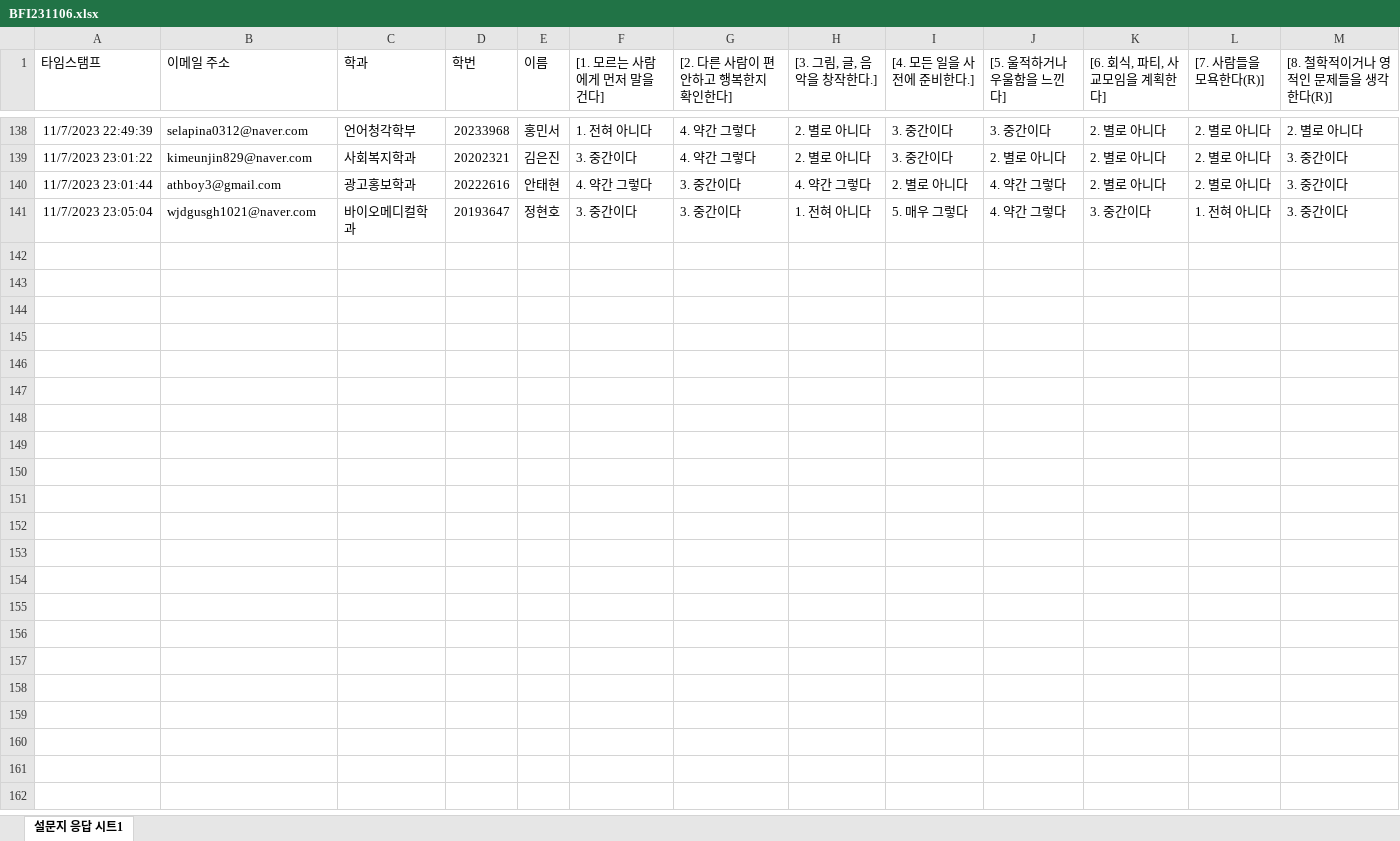
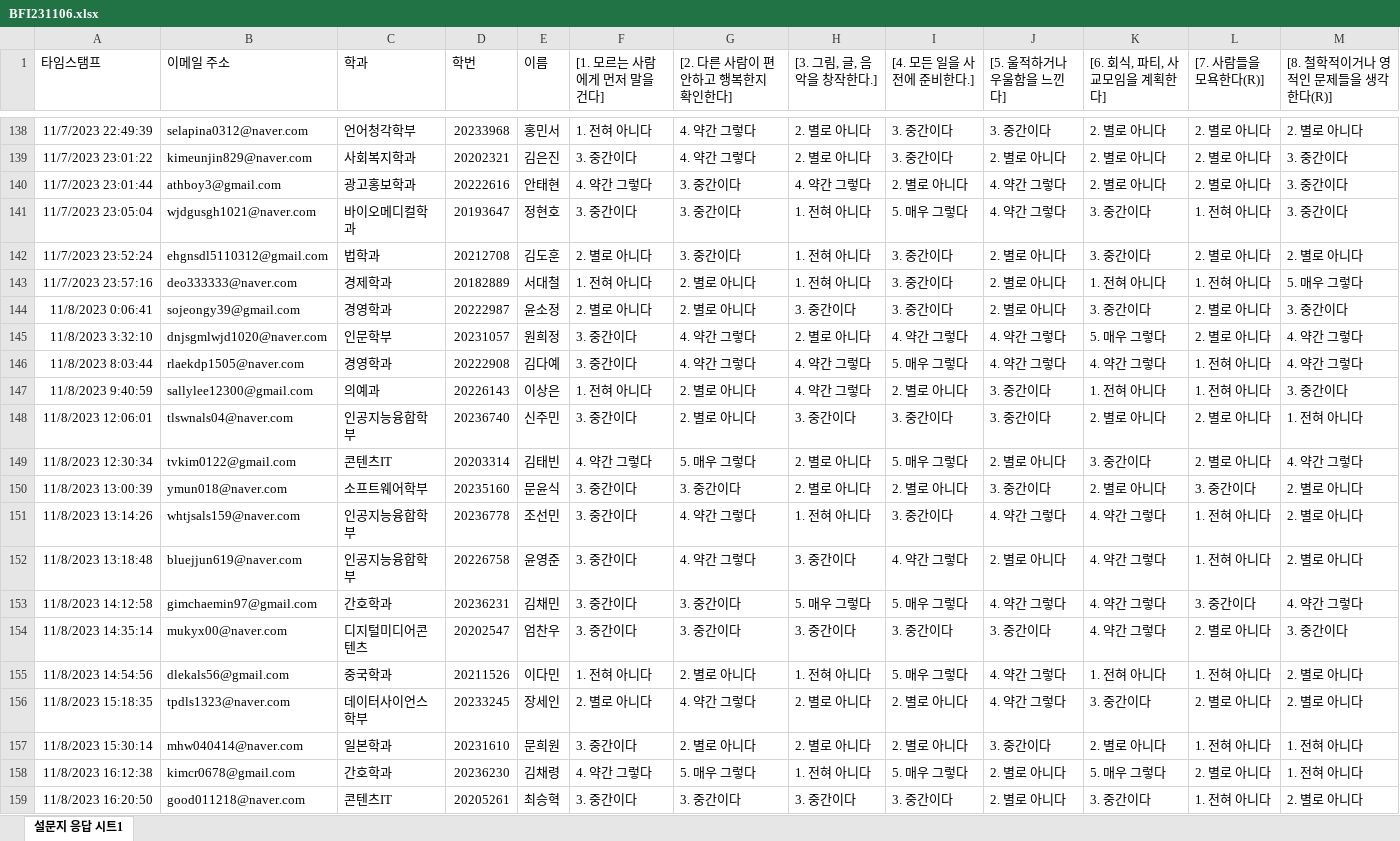
Before and after one commit to kwlee58/class202302, an Excel workbook: R/data/BFI231106.xlsx, sheet 설문지 응답 시트1, drawn as a sheet; only a part is shown, gaps mark what is left out; values as stored, in another font and other column widths than the file's, no borders; rows hold the shown columns only; the diff covers the shown part only; the diff names each change by its address in the sheet, - before the commit and + after, or states it on an @@ line.

```diff
--- a/R/data/BFI231106.xlsx (sheet 설문지 응답 시트1)
+++ b/R/data/BFI231106.xlsx (sheet 설문지 응답 시트1)
+row 142: 11/7/2023 23:52:24 | ehgnsdl5110312@gmail.com | 법학과 | 20212708 | 김도훈 | 2. 별로 아니다 | 3. 중간이다 | 1. 전혀 아니다 | 3. 중간이다 | 2. 별로 아니다 | 3. 중간이다 | 2. 별로 아니다 | 2. 별로 아니다
+row 143: 11/7/2023 23:57:16 | deo333333@naver.com | 경제학과 | 20182889 | 서대철 | 1. 전혀 아니다 | 2. 별로 아니다 | 1. 전혀 아니다 | 3. 중간이다 | 2. 별로 아니다 | 1. 전혀 아니다 | 1. 전혀 아니다 | 5. 매우 그렇다
+row 144: 11/8/2023 0:06:41 | sojeongy39@gmail.com | 경영학과 | 20222987 | 윤소정 | 2. 별로 아니다 | 2. 별로 아니다 | 3. 중간이다 | 3. 중간이다 | 2. 별로 아니다 | 3. 중간이다 | 2. 별로 아니다 | 3. 중간이다
+row 145: 11/8/2023 3:32:10 | dnjsgmlwjd1020@naver.com | 인문학부 | 20231057 | 원희정 | 3. 중간이다 | 4. 약간 그렇다 | 2. 별로 아니다 | 4. 약간 그렇다 | 4. 약간 그렇다 | 5. 매우 그렇다 | 2. 별로 아니다 | 4. 약간 그렇다
+row 146: 11/8/2023 8:03:44 | rlaekdp1505@naver.com | 경영학과 | 20222908 | 김다예 | 3. 중간이다 | 4. 약간 그렇다 | 4. 약간 그렇다 | 5. 매우 그렇다 | 4. 약간 그렇다 | 4. 약간 그렇다 | 1. 전혀 아니다 | 4. 약간 그렇다
+row 147: 11/8/2023 9:40:59 | sallylee12300@gmail.com | 의예과 | 20226143 | 이상은 | 1. 전혀 아니다 | 2. 별로 아니다 | 4. 약간 그렇다 | 2. 별로 아니다 | 3. 중간이다 | 1. 전혀 아니다 | 1. 전혀 아니다 | 3. 중간이다
+row 148: 11/8/2023 12:06:01 | tlswnals04@naver.com | 인공지능융합학부 | 20236740 | 신주민 | 3. 중간이다 | 2. 별로 아니다 | 3. 중간이다 | 3. 중간이다 | 3. 중간이다 | 2. 별로 아니다 | 2. 별로 아니다 | 1. 전혀 아니다
+row 149: 11/8/2023 12:30:34 | tvkim0122@gmail.com | 콘텐츠IT | 20203314 | 김태빈 | 4. 약간 그렇다 | 5. 매우 그렇다 | 2. 별로 아니다 | 5. 매우 그렇다 | 2. 별로 아니다 | 3. 중간이다 | 2. 별로 아니다 | 4. 약간 그렇다
+row 150: 11/8/2023 13:00:39 | ymun018@naver.com | 소프트웨어학부 | 20235160 | 문윤식 | 3. 중간이다 | 3. 중간이다 | 2. 별로 아니다 | 2. 별로 아니다 | 3. 중간이다 | 2. 별로 아니다 | 3. 중간이다 | 2. 별로 아니다
+row 151: 11/8/2023 13:14:26 | whtjsals159@naver.com | 인공지능융합학부 | 20236778 | 조선민 | 3. 중간이다 | 4. 약간 그렇다 | 1. 전혀 아니다 | 3. 중간이다 | 4. 약간 그렇다 | 4. 약간 그렇다 | 1. 전혀 아니다 | 2. 별로 아니다
+row 152: 11/8/2023 13:18:48 | bluejjun619@naver.com | 인공지능융합학부 | 20226758 | 윤영준 | 3. 중간이다 | 4. 약간 그렇다 | 3. 중간이다 | 4. 약간 그렇다 | 2. 별로 아니다 | 4. 약간 그렇다 | 1. 전혀 아니다 | 2. 별로 아니다
+row 153: 11/8/2023 14:12:58 | gimchaemin97@gmail.com | 간호학과 | 20236231 | 김채민 | 3. 중간이다 | 3. 중간이다 | 5. 매우 그렇다 | 5. 매우 그렇다 | 4. 약간 그렇다 | 4. 약간 그렇다 | 3. 중간이다 | 4. 약간 그렇다
+row 154: 11/8/2023 14:35:14 | mukyx00@naver.com | 디지털미디어콘텐츠 | 20202547 | 엄찬우 | 3. 중간이다 | 3. 중간이다 | 3. 중간이다 | 3. 중간이다 | 3. 중간이다 | 4. 약간 그렇다 | 2. 별로 아니다 | 3. 중간이다
+row 155: 11/8/2023 14:54:56 | dlekals56@gmail.com | 중국학과 | 20211526 | 이다민 | 1. 전혀 아니다 | 2. 별로 아니다 | 1. 전혀 아니다 | 5. 매우 그렇다 | 4. 약간 그렇다 | 1. 전혀 아니다 | 1. 전혀 아니다 | 2. 별로 아니다
+row 156: 11/8/2023 15:18:35 | tpdls1323@naver.com | 데이터사이언스학부 | 20233245 | 장세인 | 2. 별로 아니다 | 4. 약간 그렇다 | 2. 별로 아니다 | 2. 별로 아니다 | 4. 약간 그렇다 | 3. 중간이다 | 2. 별로 아니다 | 2. 별로 아니다
+row 157: 11/8/2023 15:30:14 | mhw040414@naver.com | 일본학과 | 20231610 | 문희원 | 3. 중간이다 | 2. 별로 아니다 | 2. 별로 아니다 | 2. 별로 아니다 | 3. 중간이다 | 2. 별로 아니다 | 1. 전혀 아니다 | 1. 전혀 아니다
+row 158: 11/8/2023 16:12:38 | kimcr0678@gmail.com | 간호학과 | 20236230 | 김채령 | 4. 약간 그렇다 | 5. 매우 그렇다 | 1. 전혀 아니다 | 5. 매우 그렇다 | 2. 별로 아니다 | 5. 매우 그렇다 | 2. 별로 아니다 | 1. 전혀 아니다
+row 159: 11/8/2023 16:20:50 | good011218@naver.com | 콘텐츠IT | 20205261 | 최승혁 | 3. 중간이다 | 3. 중간이다 | 3. 중간이다 | 3. 중간이다 | 2. 별로 아니다 | 3. 중간이다 | 1. 전혀 아니다 | 2. 별로 아니다
```
Also changed, not shown: 55 added rows elsewhere in this sheet, R/data/BFI231106_tmp.xlsx, R/data/MI231106.xlsx, 48 other files.
